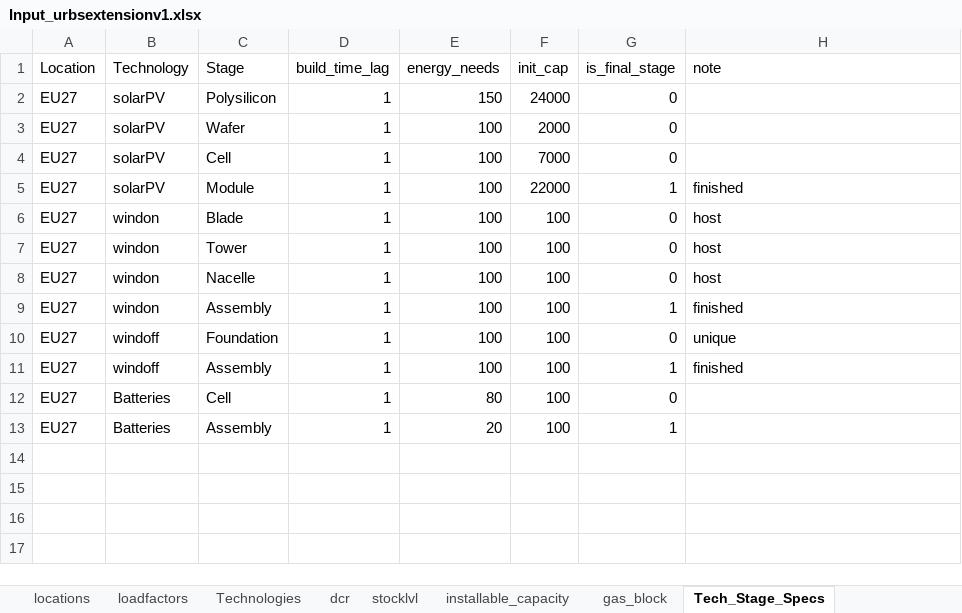
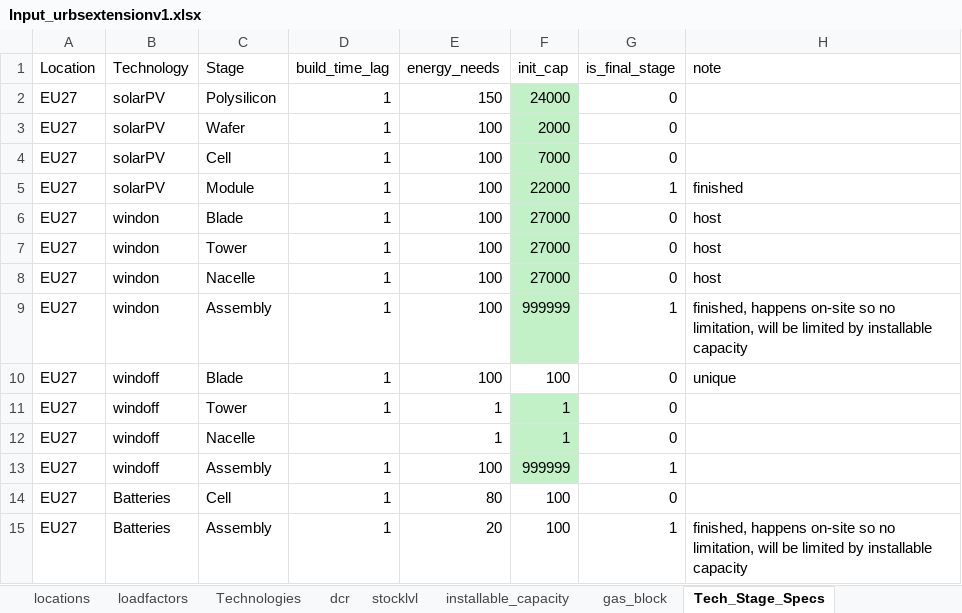
Before and after one commit to oitzingermaximilian/urbs-materials, an Excel workbook: Input_urbsextensionv1.xlsx, sheet Tech_Stage_Specs, drawn as a sheet; values as stored, in another font and other column widths than the file's, no borders; addresses are those after the commit; the diff names each change by its address in the sheet, - before the commit and + after, or states it on an @@ line.

```diff
--- a/Input_urbsextensionv1.xlsx (sheet Tech_Stage_Specs)
+++ b/Input_urbsextensionv1.xlsx (sheet Tech_Stage_Specs)
-F2:F9 fill: none
+F2:F9 fill: #C2F1C8
-F6:F8 (init_cap): 100
+F6:F8 (init_cap): 27000
-F9 (init_cap): 100
+F9 (init_cap): 999999
-H9 (note): finished
+H9 (note): finished, happens on-site so no limitation, will be limited by installable capacity
-C10 (Stage): Foundation
+C10 (Stage): Blade
+row 11: EU27 | windoff | Tower | 1 | 1 | 1 | 0
+row 12: EU27 | windoff | Nacelle |  | 1 | 1 | 0
-F13 (init_cap): 100
+F13 (init_cap): 999999
-F13 fill: none
+F13 fill: #C2F1C8
-H13 (note): finished
+H13 (note): (empty)
-H15 (note): (empty)
+H15 (note): finished, happens on-site so no limitation, will be limited by installable capacity
```
Also changed, not shown: sheet Cost_Data, sheet Material_Intensity, sheet Component_Map, 4 other files.
